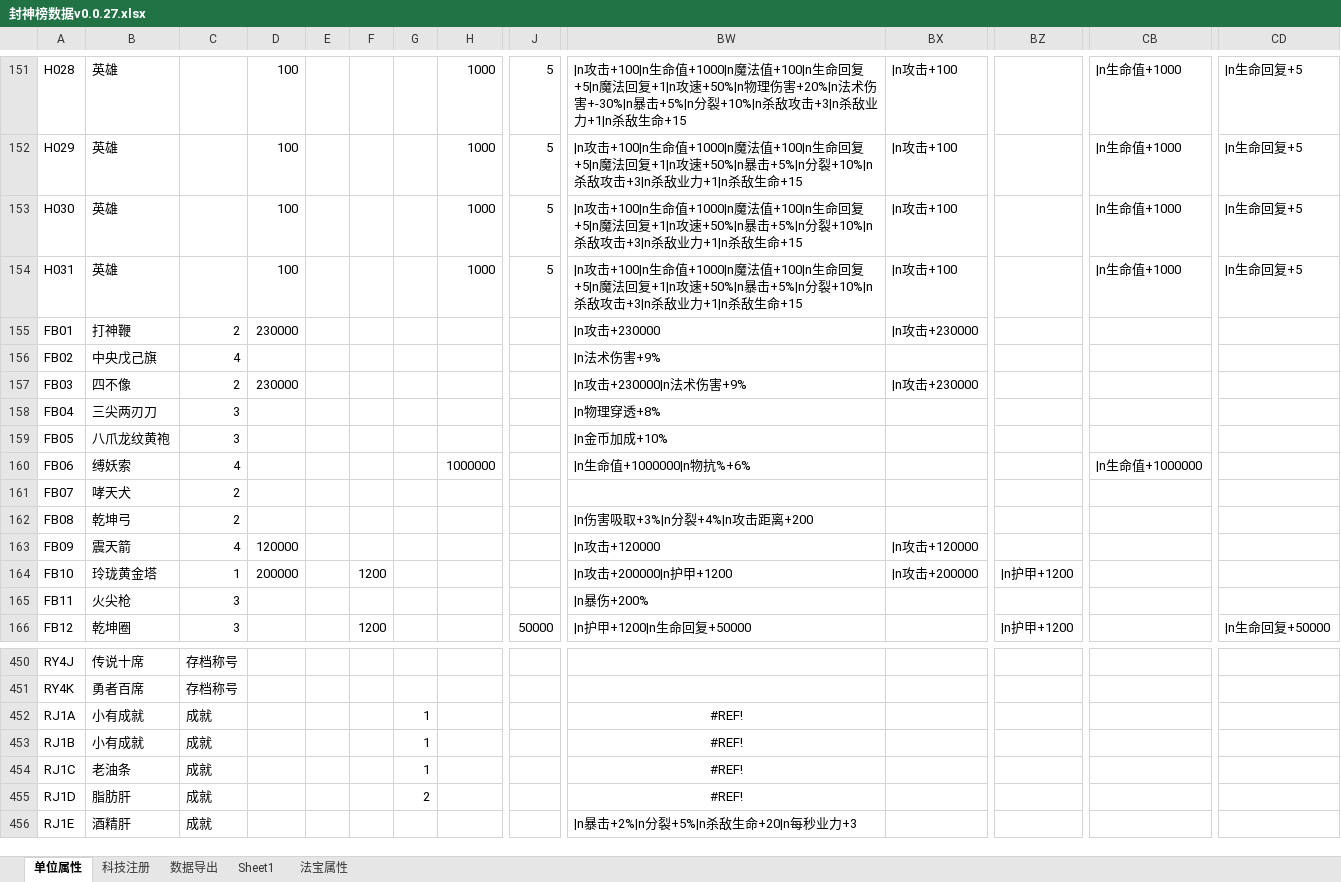
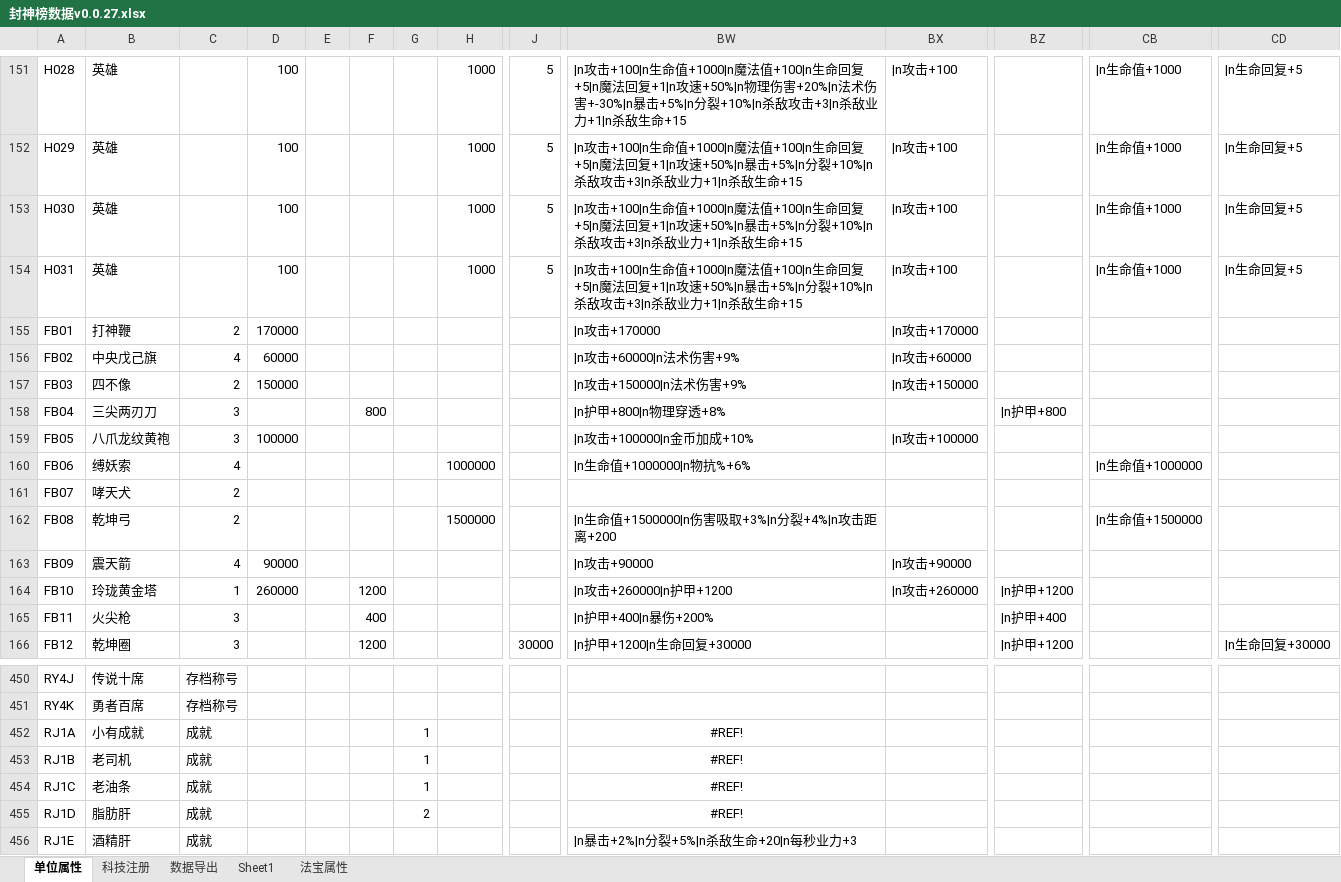
Before and after one commit to MageEgg/MageGame, an Excel workbook: 封神榜数据v0.0.27.xlsx, sheet 单位属性, drawn as a sheet; only a part is shown, gaps mark what is left out; values as stored, in another font and other column widths than the file's, no borders; the diff covers the shown part only; the diff names each change by its address in the sheet, - before the commit and + after, or states it on an @@ line.

```diff
--- a/封神榜数据v0.0.27.xlsx (sheet 单位属性)
+++ b/封神榜数据v0.0.27.xlsx (sheet 单位属性)
-D155: 230000
+D155: 170000
-BW155: |n攻击+230000
+BW155: |n攻击+170000
-BX155: |n攻击+230000
+BX155: |n攻击+170000
-D156: (empty)
+D156: 60000
-BW156: |n法术伤害+9%
+BW156: |n攻击+60000|n法术伤害+9%
-BX156: (empty)
+BX156: |n攻击+60000
-D157: 230000
+D157: 150000
-BW157: |n攻击+230000|n法术伤害+9%
+BW157: |n攻击+150000|n法术伤害+9%
-BX157: |n攻击+230000
+BX157: |n攻击+150000
-F158: (empty)
+F158: 800
-BW158: |n物理穿透+8%
+BW158: |n护甲+800|n物理穿透+8%
-BZ158: (empty)
+BZ158: |n护甲+800
-D159: (empty)
+D159: 100000
-BW159: |n金币加成+10%
+BW159: |n攻击+100000|n金币加成+10%
-BX159: (empty)
+BX159: |n攻击+100000
-H162: (empty)
+H162: 1500000
-BW162: |n伤害吸取+3%|n分裂+4%|n攻击距离+200
+BW162: |n生命值+1500000|n伤害吸取+3%|n分裂+4%|n攻击距离+200
-CB162: (empty)
+CB162: |n生命值+1500000
-D163: 120000
+D163: 90000
-BW163: |n攻击+120000
+BW163: |n攻击+90000
-BX163: |n攻击+120000
+BX163: |n攻击+90000
-D164: 200000
+D164: 260000
-BW164: |n攻击+200000|n护甲+1200
+BW164: |n攻击+260000|n护甲+1200
-BX164: |n攻击+200000
+BX164: |n攻击+260000
-F165: (empty)
+F165: 400
-BW165: |n暴伤+200%
+BW165: |n护甲+400|n暴伤+200%
-BZ165: (empty)
+BZ165: |n护甲+400
-J166: 50000
+J166: 30000
-BW166: |n护甲+1200|n生命回复+50000
+BW166: |n护甲+1200|n生命回复+30000
-CD166: |n生命回复+50000
+CD166: |n生命回复+30000
-B453: 小有成就
+B453: 老司机
```
Also changed, not shown: 78 edited cells elsewhere in this sheet, sheet 数据导出, hidden cells, 封神榜物品v0.0.20.xlsm, 5 other files.
